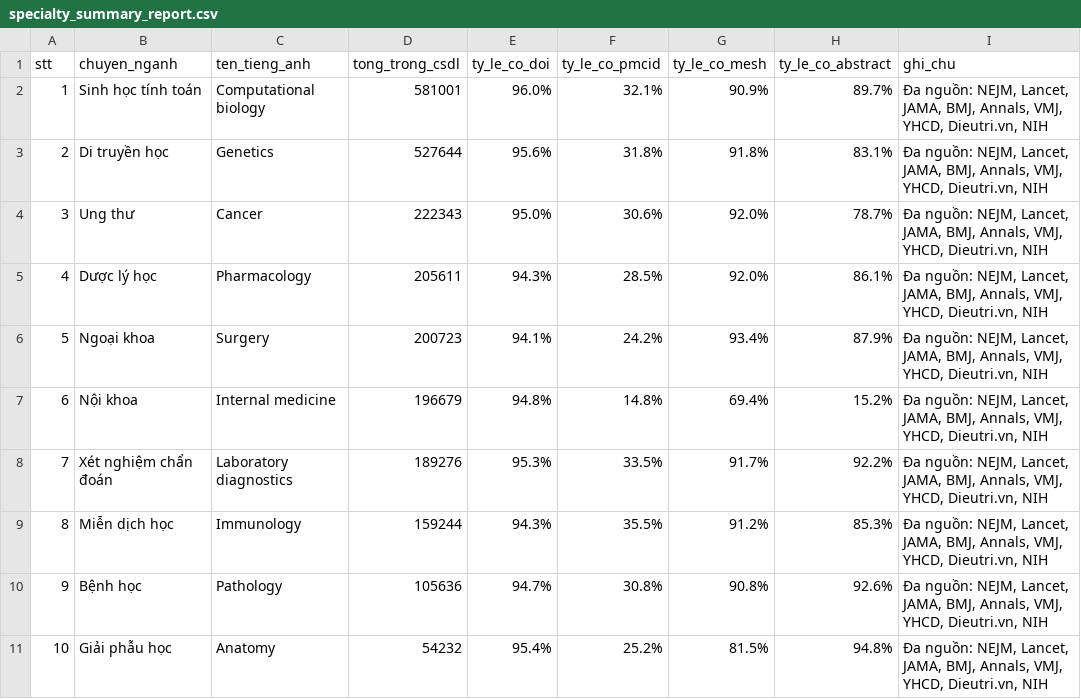
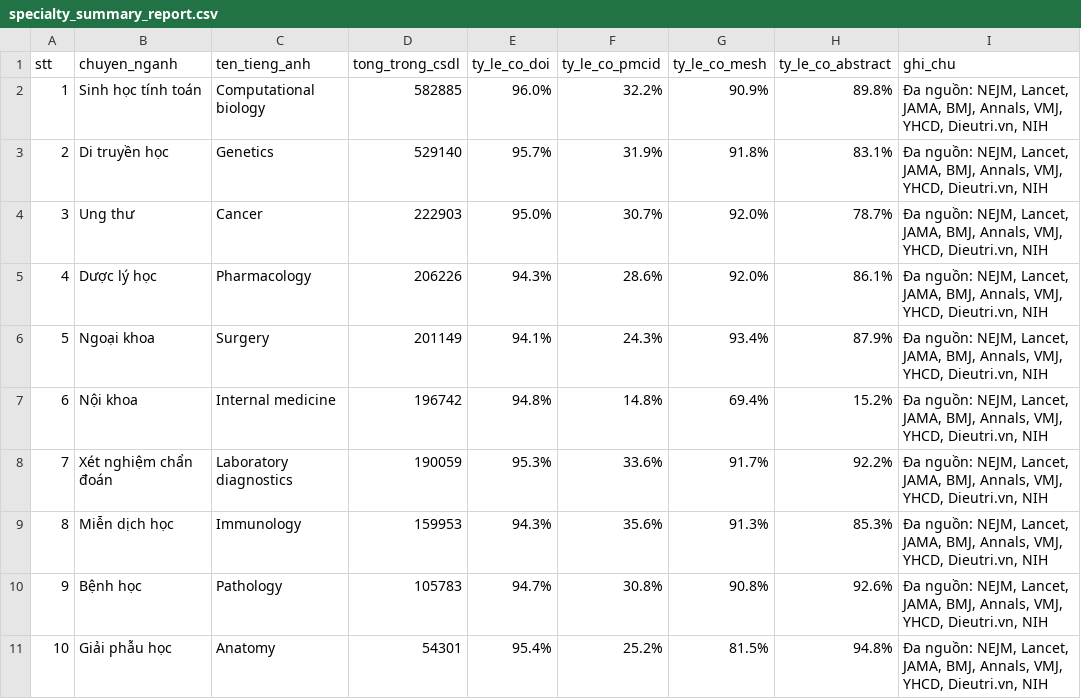
Before and after one commit to carbvantu/baitaplonctdl, a CSV file: reports/specialty_summary_report.csv, drawn as a sheet.

```diff
--- a/reports/specialty_summary_report.csv
+++ b/reports/specialty_summary_report.csv
@@ -1,11 +1,11 @@
 stt,chuyen_nganh,ten_tieng_anh,tong_trong_csdl,ty_le_co_doi,ty_le_co_pmcid,ty_le_co_mesh,ty_le_co_abstract,ghi_chu
-1,Sinh học tính toán,Computational biology,581001,96.0%,32.1%,90.9%,89.7%,"Đa nguồn: NEJM, Lancet, JAMA, BMJ, Annals, VMJ, YHCD, Dieutri.vn, NIH"
-2,Di truyền học,Genetics,527644,95.6%,31.8%,91.8%,83.1%,"Đa nguồn: NEJM, Lancet, JAMA, BMJ, Annals, VMJ, YHCD, Dieutri.vn, NIH"
-3,Ung thư,Cancer,222343,95.0%,30.6%,92.0%,78.7%,"Đa nguồn: NEJM, Lancet, JAMA, BMJ, Annals, VMJ, YHCD, Dieutri.vn, NIH"
-4,Dược lý học,Pharmacology,205611,94.3%,28.5%,92.0%,86.1%,"Đa nguồn: NEJM, Lancet, JAMA, BMJ, Annals, VMJ, YHCD, Dieutri.vn, NIH"
-5,Ngoại khoa,Surgery,200723,94.1%,24.2%,93.4%,87.9%,"Đa nguồn: NEJM, Lancet, JAMA, BMJ, Annals, VMJ, YHCD, Dieutri.vn, NIH"
-6,Nội khoa,Internal medicine,196679,94.8%,14.8%,69.4%,15.2%,"Đa nguồn: NEJM, Lancet, JAMA, BMJ, Annals, VMJ, YHCD, Dieutri.vn, NIH"
-7,Xét nghiệm chẩn đoán,Laboratory diagnostics,189276,95.3%,33.5%,91.7%,92.2%,"Đa nguồn: NEJM, Lancet, JAMA, BMJ, Annals, VMJ, YHCD, Dieutri.vn, NIH"
-8,Miễn dịch học,Immunology,159244,94.3%,35.5%,91.2%,85.3%,"Đa nguồn: NEJM, Lancet, JAMA, BMJ, Annals, VMJ, YHCD, Dieutri.vn, NIH"
-9,Bệnh học,Pathology,105636,94.7%,30.8%,90.8%,92.6%,"Đa nguồn: NEJM, Lancet, JAMA, BMJ, Annals, VMJ, YHCD, Dieutri.vn, NIH"
-10,Giải phẫu học,Anatomy,54232,95.4%,25.2%,81.5%,94.8%,"Đa nguồn: NEJM, Lancet, JAMA, BMJ, Annals, VMJ, YHCD, Dieutri.vn, NIH"
+1,Sinh học tính toán,Computational biology,582885,96.0%,32.2%,90.9%,89.8%,"Đa nguồn: NEJM, Lancet, JAMA, BMJ, Annals, VMJ, YHCD, Dieutri.vn, NIH"
+2,Di truyền học,Genetics,529140,95.7%,31.9%,91.8%,83.1%,"Đa nguồn: NEJM, Lancet, JAMA, BMJ, Annals, VMJ, YHCD, Dieutri.vn, NIH"
+3,Ung thư,Cancer,222903,95.0%,30.7%,92.0%,78.7%,"Đa nguồn: NEJM, Lancet, JAMA, BMJ, Annals, VMJ, YHCD, Dieutri.vn, NIH"
+4,Dược lý học,Pharmacology,206226,94.3%,28.6%,92.0%,86.1%,"Đa nguồn: NEJM, Lancet, JAMA, BMJ, Annals, VMJ, YHCD, Dieutri.vn, NIH"
+5,Ngoại khoa,Surgery,201149,94.1%,24.3%,93.4%,87.9%,"Đa nguồn: NEJM, Lancet, JAMA, BMJ, Annals, VMJ, YHCD, Dieutri.vn, NIH"
+6,Nội khoa,Internal medicine,196742,94.8%,14.8%,69.4%,15.2%,"Đa nguồn: NEJM, Lancet, JAMA, BMJ, Annals, VMJ, YHCD, Dieutri.vn, NIH"
+7,Xét nghiệm chẩn đoán,Laboratory diagnostics,190059,95.3%,33.6%,91.7%,92.2%,"Đa nguồn: NEJM, Lancet, JAMA, BMJ, Annals, VMJ, YHCD, Dieutri.vn, NIH"
+8,Miễn dịch học,Immunology,159953,94.3%,35.6%,91.3%,85.3%,"Đa nguồn: NEJM, Lancet, JAMA, BMJ, Annals, VMJ, YHCD, Dieutri.vn, NIH"
+9,Bệnh học,Pathology,105783,94.7%,30.8%,90.8%,92.6%,"Đa nguồn: NEJM, Lancet, JAMA, BMJ, Annals, VMJ, YHCD, Dieutri.vn, NIH"
+10,Giải phẫu học,Anatomy,54301,95.4%,25.2%,81.5%,94.8%,"Đa nguồn: NEJM, Lancet, JAMA, BMJ, Annals, VMJ, YHCD, Dieutri.vn, NIH"
```
Also changed, not shown: 46 other files.
